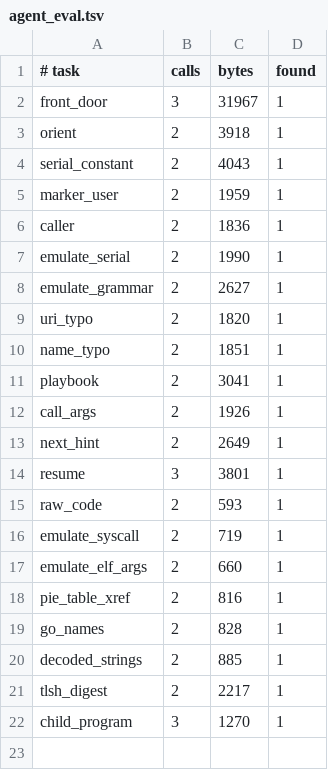
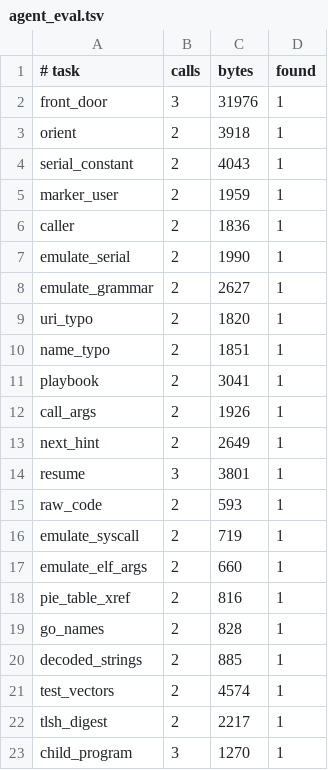
Before and after one commit to imjustprism/borer, a TSV file: scripts/agent_eval.tsv, drawn as a sheet.

```diff
--- a/scripts/agent_eval.tsv
+++ b/scripts/agent_eval.tsv
@@ -1,3 +1,3 @@
 # task	calls	bytes	found
-front_door	3	31967	1
+front_door	3	31976	1
 orient	2	3918	1
@@ -20,2 +20,3 @@ go_names	2	828	1
 decoded_strings	2	885	1
+test_vectors	2	4574	1
 tlsh_digest	2	2217	1
```
Also changed, not shown: 6 other files.
